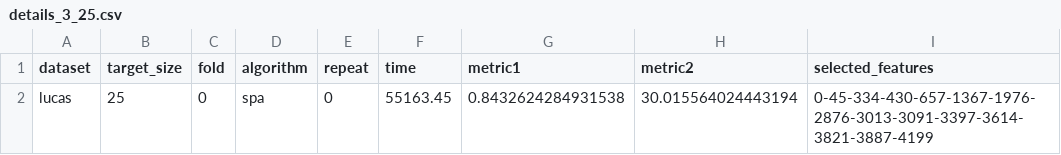
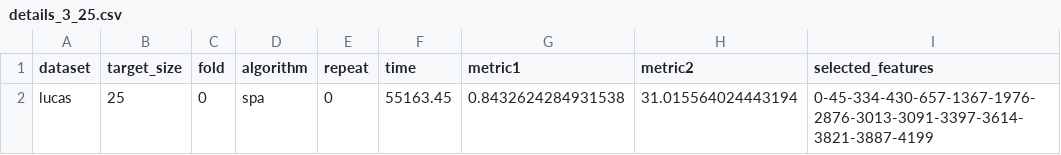
Before and after one commit to arf-themascoteers/bsdr, a CSV file: saved_results/3_25/details_3_25.csv, drawn as a sheet.

```diff
--- a/saved_results/3_25/details_3_25.csv
+++ b/saved_results/3_25/details_3_25.csv
@@ -1,2 +1,2 @@
 dataset,target_size,fold,algorithm,repeat,time,metric1,metric2,selected_features
-lucas,25,0,spa,0,55163.45,0.8432624284931538,30.015564024443194,0-45-334-430-657-1367-1976-2876-3013-3091-3397-3614-3821-3887-4199
+lucas,25,0,spa,0,55163.45,0.8432624284931538,31.015564024443194,0-45-334-430-657-1367-1976-2876-3013-3091-3397-3614-3821-3887-4199
```
Also changed, not shown: saved_results/3_30/details_3_30.csv, 2 other files.
